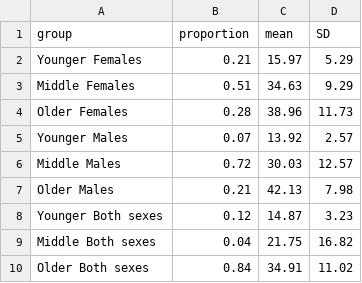
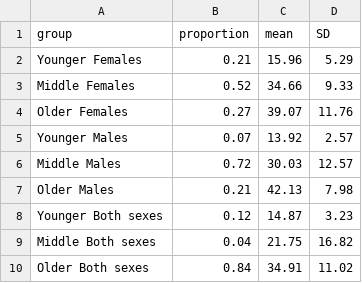
Before and after one commit to paolomaccallini-hub/SurveyME, a TSV file: Plot/Age_at_onset_weibull_3_components.tsv, drawn as a sheet.

```diff
--- a/Plot/Age_at_onset_weibull_3_components.tsv
+++ b/Plot/Age_at_onset_weibull_3_components.tsv
@@ -1,5 +1,5 @@
 group	proportion	mean	SD
-Younger Females	0.21	15.97	5.29
-Middle Females	0.51	34.63	9.29
-Older Females	0.28	38.96	11.73
+Younger Females	0.21	15.96	5.29
+Middle Females	0.52	34.66	9.33
+Older Females	0.27	39.07	11.76
 Younger Males	0.07	13.92	2.57
```
Also changed, not shown: Plot/Bimodal_fit_criteria_Both sexes.csv, Plot/Bimodal_fit_criteria_Females.csv, 11 other files.
